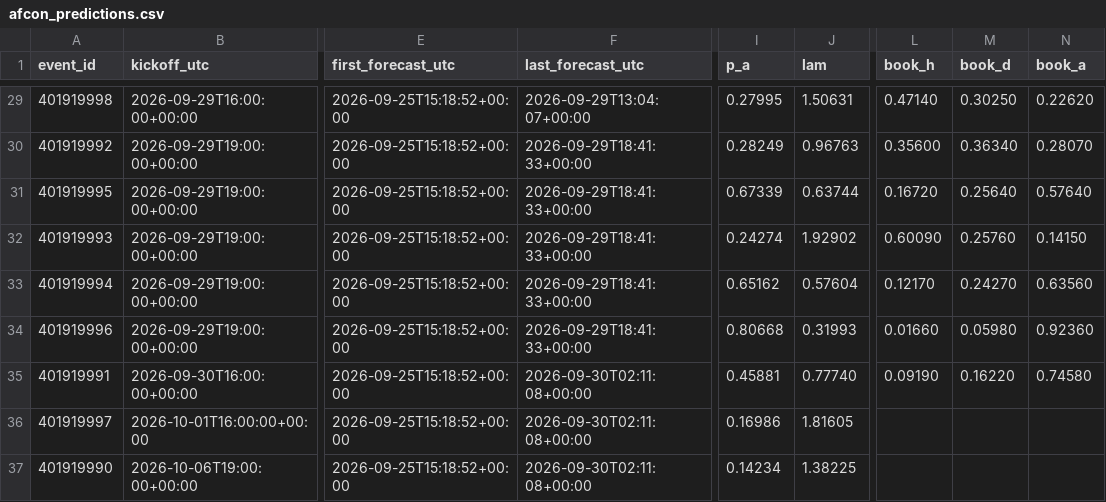
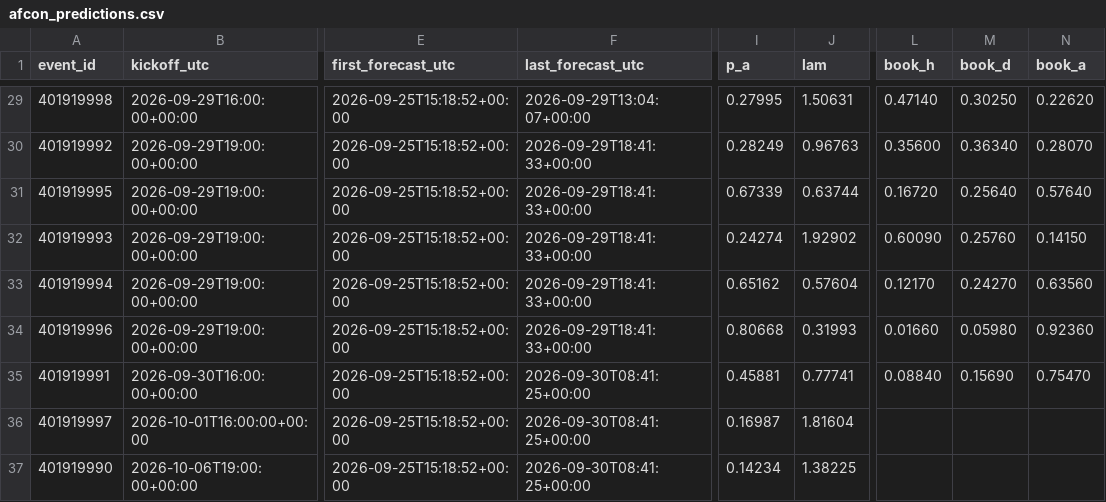
Before and after one commit to mahmedken/betting-analytics, a CSV file: data/ledger/afcon_predictions.csv, drawn as a sheet; only a part is shown, gaps mark what is left out; the diff names each change by its address in the sheet, - before the commit and + after, or states it on an @@ line.

```diff
--- a/data/ledger/afcon_predictions.csv
+++ b/data/ledger/afcon_predictions.csv
-F35:F37 (last_forecast_utc): 2026-09-30T02:11:08+00:00
+F35:F37 (last_forecast_utc): 2026-09-30T08:41:25+00:00
-J35 (lam): 0.77740
+J35 (lam): 0.77741
-L35 (book_h): 0.09190
+L35 (book_h): 0.08840
-M35 (book_d): 0.16220
+M35 (book_d): 0.15690
-N35 (book_a): 0.74580
+N35 (book_a): 0.75470
-I36 (p_a): 0.16986
+I36 (p_a): 0.16987
-J36 (lam): 1.81605
+J36 (lam): 1.81604
```
Also changed, not shown: data/ledger/predictions.csv, 9 other files.
